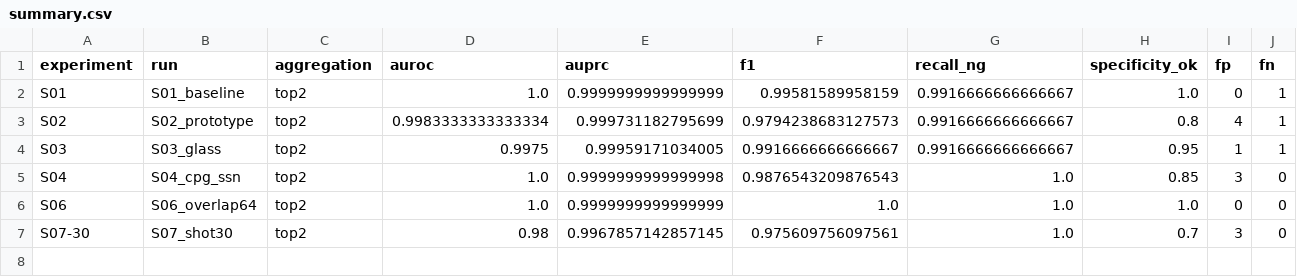
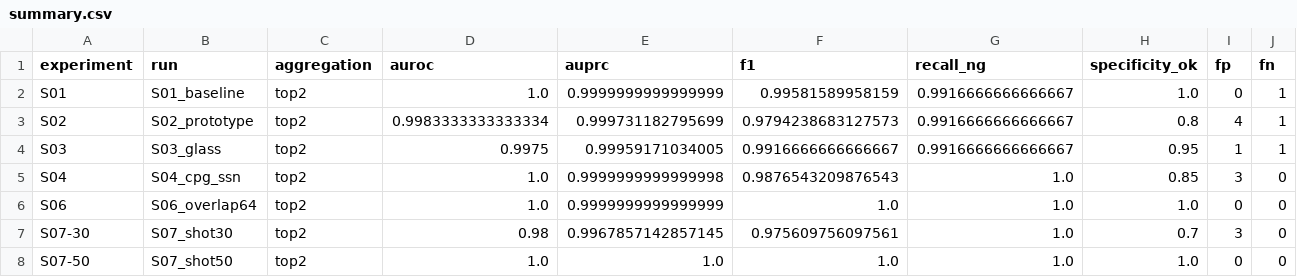
Before and after one commit to RSObjectDetection/program, a CSV file: artifacts/S01-S09/summary.csv, drawn as a sheet; only a part is shown; rows hold the shown columns only; the diff names each change by its address in the sheet, - before the commit and + after, or states it on an @@ line.

Commit message:
Record S07 50-shot result

```diff
--- a/artifacts/S01-S09/summary.csv
+++ b/artifacts/S01-S09/summary.csv
+row 8: S07-50 | S07_shot50 | top2 | 1.0 | 1.0 | 1.0 | 1.0 | 1.0 | 0 | 0
```
Also changed, not shown: 9 other files.
